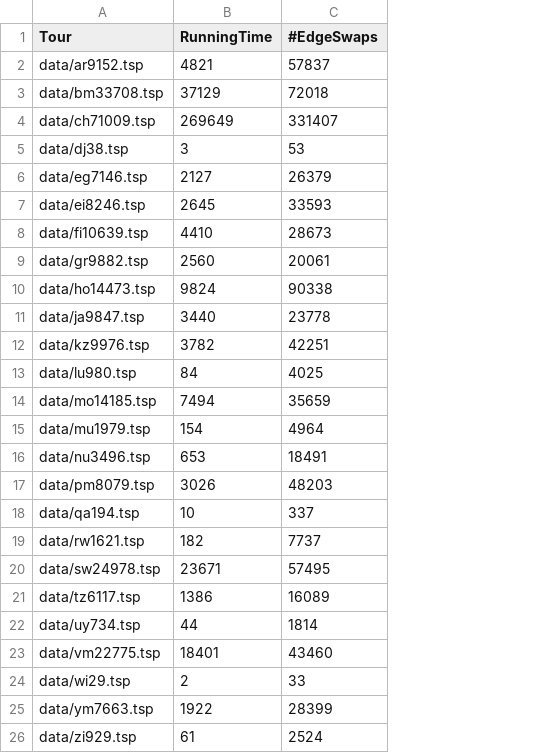
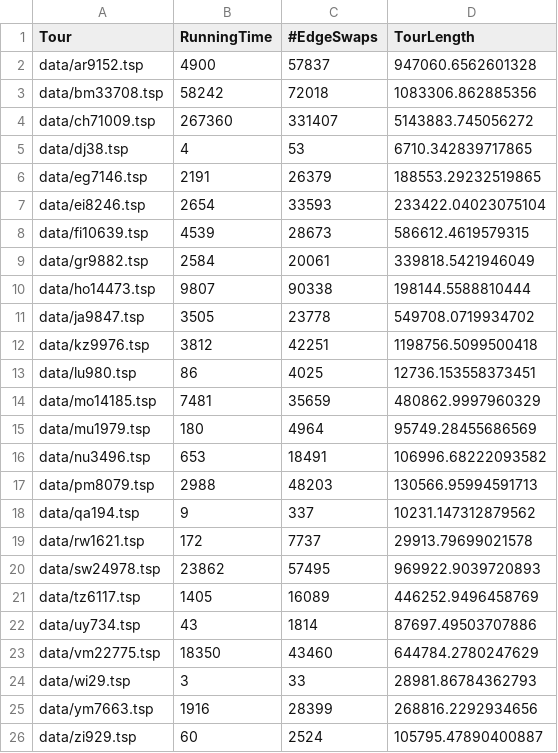
Before and after one commit to tuxerator/algorithm-engineering, a CSV file: exercise04/source/experimentResults/resultTwoOpt.csv, drawn as a sheet; the diff names each change by its address in the sheet, - before the commit and + after, or states it on an @@ line.

```diff
--- a/exercise04/source/experimentResults/resultTwoOpt.csv
+++ b/exercise04/source/experimentResults/resultTwoOpt.csv
+column D (TourLength), rows 2-26: 947060.6562601328 | 1083306.862885356 | 5143883.745056272 | 6710.342839717865 | 188553.29232519865 | 233422.04023075104 | 586612.4619579315 | 339818.5421946049 | 198144.5588810444 | 549708.0719934702 | 1198756.5099500418 | 12736.153558373451 | 480862.9997960329 | 95749.28455686569 | 106996.68222093582 | 130566.95994591713 | 10231.147312879562 | 29913.79699021578 | 969922.9039720893 | 446252.9496458769 | 87697.49503707886 | 644784.2780247629 | 28981.86784362793 | 268816.2292934656 | 105795.47890400887
-B2 (RunningTime): 4821
+B2 (RunningTime): 4900
-B3 (RunningTime): 37129
+B3 (RunningTime): 58242
-B4 (RunningTime): 269649
+B4 (RunningTime): 267360
-B5 (RunningTime): 3
+B5 (RunningTime): 4
-B6 (RunningTime): 2127
+B6 (RunningTime): 2191
-B7 (RunningTime): 2645
+B7 (RunningTime): 2654
-B8 (RunningTime): 4410
+B8 (RunningTime): 4539
-B9 (RunningTime): 2560
+B9 (RunningTime): 2584
-B10 (RunningTime): 9824
+B10 (RunningTime): 9807
-B11 (RunningTime): 3440
+B11 (RunningTime): 3505
-B12 (RunningTime): 3782
+B12 (RunningTime): 3812
-B13 (RunningTime): 84
+B13 (RunningTime): 86
-B14 (RunningTime): 7494
+B14 (RunningTime): 7481
-B15 (RunningTime): 154
+B15 (RunningTime): 180
-B17 (RunningTime): 3026
+B17 (RunningTime): 2988
-B18 (RunningTime): 10
+B18 (RunningTime): 9
-B19 (RunningTime): 182
+B19 (RunningTime): 172
-B20 (RunningTime): 23671
+B20 (RunningTime): 23862
-B21 (RunningTime): 1386
+B21 (RunningTime): 1405
-B22 (RunningTime): 44
+B22 (RunningTime): 43
-B23 (RunningTime): 18401
+B23 (RunningTime): 18350
-B24 (RunningTime): 2
+B24 (RunningTime): 3
-B25 (RunningTime): 1922
+B25 (RunningTime): 1916
-B26 (RunningTime): 61
+B26 (RunningTime): 60
```
Also changed, not shown: 2 other files.
